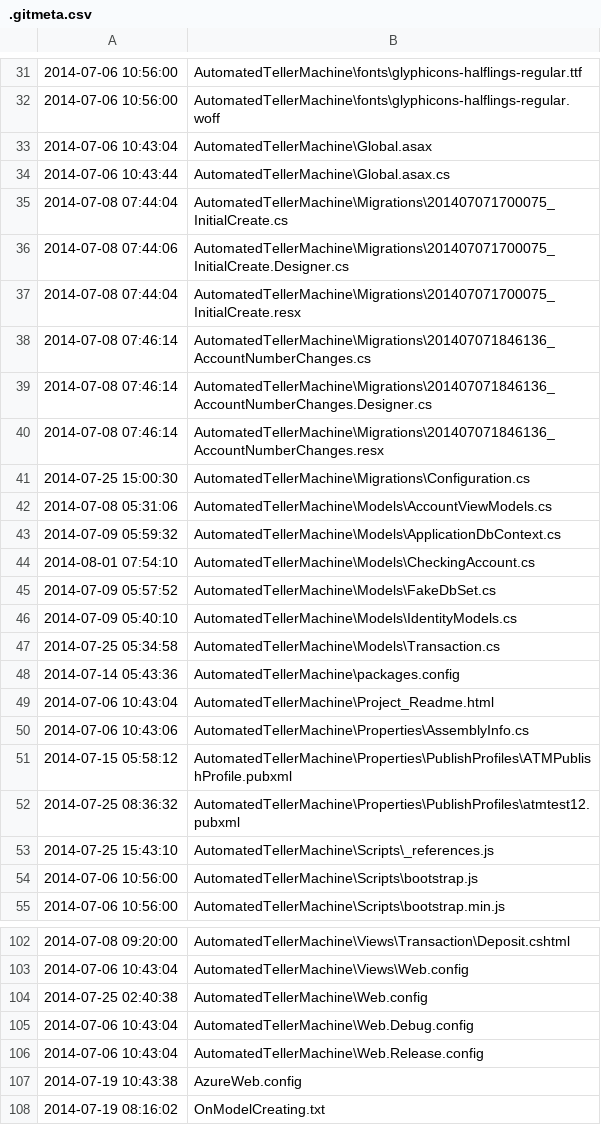
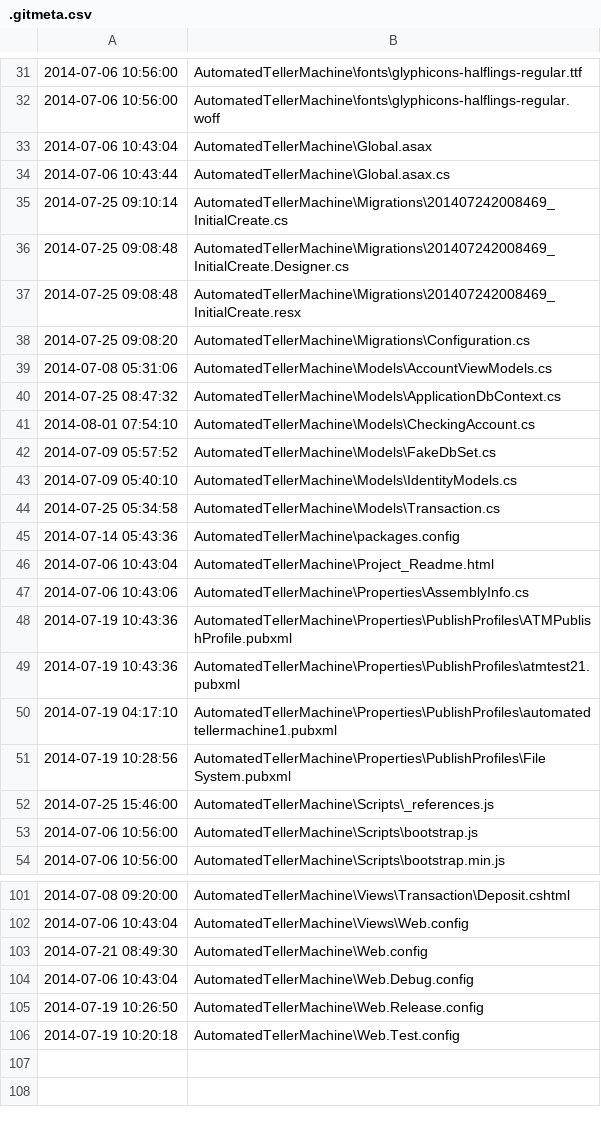
Before and after one commit to WenchengChai/ASPNETMVC5, a CSV file: .gitmeta.csv, drawn as a sheet; only a part is shown, gaps mark what is left out; the diff covers the shown part only.

```diff
--- a/.gitmeta.csv
+++ b/.gitmeta.csv
@@ -34,11 +34,8 @@
 2014-07-06 10:43:44,AutomatedTellerMachine\Global.asax.cs
-2014-07-08 07:44:04,AutomatedTellerMachine\Migrations\201407071700075_InitialCreate.cs
-2014-07-08 07:44:06,AutomatedTellerMachine\Migrations\201407071700075_InitialCreate.Designer.cs
-2014-07-08 07:44:04,AutomatedTellerMachine\Migrations\201407071700075_InitialCreate.resx
-2014-07-08 07:46:14,AutomatedTellerMachine\Migrations\201407071846136_AccountNumberChanges.cs
-2014-07-08 07:46:14,AutomatedTellerMachine\Migrations\201407071846136_AccountNumberChanges.Designer.cs
-2014-07-08 07:46:14,AutomatedTellerMachine\Migrations\201407071846136_AccountNumberChanges.resx
-2014-07-25 15:00:30,AutomatedTellerMachine\Migrations\Configuration.cs
+2014-07-25 09:10:14,AutomatedTellerMachine\Migrations\201407242008469_InitialCreate.cs
+2014-07-25 09:08:48,AutomatedTellerMachine\Migrations\201407242008469_InitialCreate.Designer.cs
+2014-07-25 09:08:48,AutomatedTellerMachine\Migrations\201407242008469_InitialCreate.resx
+2014-07-25 09:08:20,AutomatedTellerMachine\Migrations\Configuration.cs
 2014-07-08 05:31:06,AutomatedTellerMachine\Models\AccountViewModels.cs
-2014-07-09 05:59:32,AutomatedTellerMachine\Models\ApplicationDbContext.cs
+2014-07-25 08:47:32,AutomatedTellerMachine\Models\ApplicationDbContext.cs
 2014-08-01 07:54:10,AutomatedTellerMachine\Models\CheckingAccount.cs
@@ -50,5 +47,7 @@
 2014-07-06 10:43:06,AutomatedTellerMachine\Properties\AssemblyInfo.cs
-2014-07-15 05:58:12,AutomatedTellerMachine\Properties\PublishProfiles\ATMPublishProfile.pubxml
-2014-07-25 08:36:32,AutomatedTellerMachine\Properties\PublishProfiles\atmtest12.pubxml
-2014-07-25 15:43:10,AutomatedTellerMachine\Scripts\_references.js
+2014-07-19 10:43:36,AutomatedTellerMachine\Properties\PublishProfiles\ATMPublishProfile.pubxml
+2014-07-19 10:43:36,AutomatedTellerMachine\Properties\PublishProfiles\atmtest21.pubxml
+2014-07-19 04:17:10,AutomatedTellerMachine\Properties\PublishProfiles\automatedtellermachine1.pubxml
+2014-07-19 10:28:56,AutomatedTellerMachine\Properties\PublishProfiles\File System.pubxml
+2014-07-25 15:46:00,AutomatedTellerMachine\Scripts\_references.js
 2014-07-06 10:56:00,AutomatedTellerMachine\Scripts\bootstrap.js
@@ -103,6 +102,5 @@
 2014-07-06 10:43:04,AutomatedTellerMachine\Views\Web.config
-2014-07-25 02:40:38,AutomatedTellerMachine\Web.config
+2014-07-21 08:49:30,AutomatedTellerMachine\Web.config
 2014-07-06 10:43:04,AutomatedTellerMachine\Web.Debug.config
-2014-07-06 10:43:04,AutomatedTellerMachine\Web.Release.config
-2014-07-19 10:43:38,AzureWeb.config
-2014-07-19 08:16:02,OnModelCreating.txt
+2014-07-19 10:26:50,AutomatedTellerMachine\Web.Release.config
+2014-07-19 10:20:18,AutomatedTellerMachine\Web.Test.config
```
Also changed, not shown: 5 edited cells elsewhere in this file, 23 other files.
